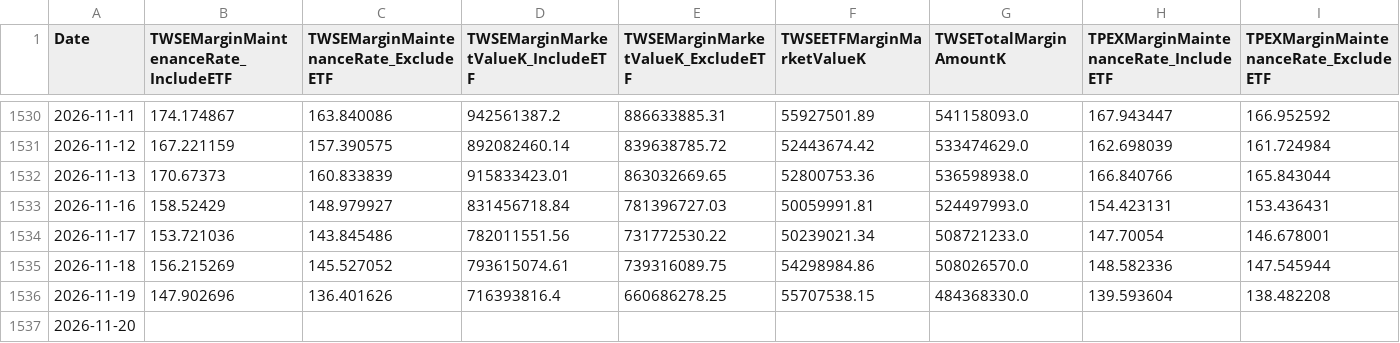
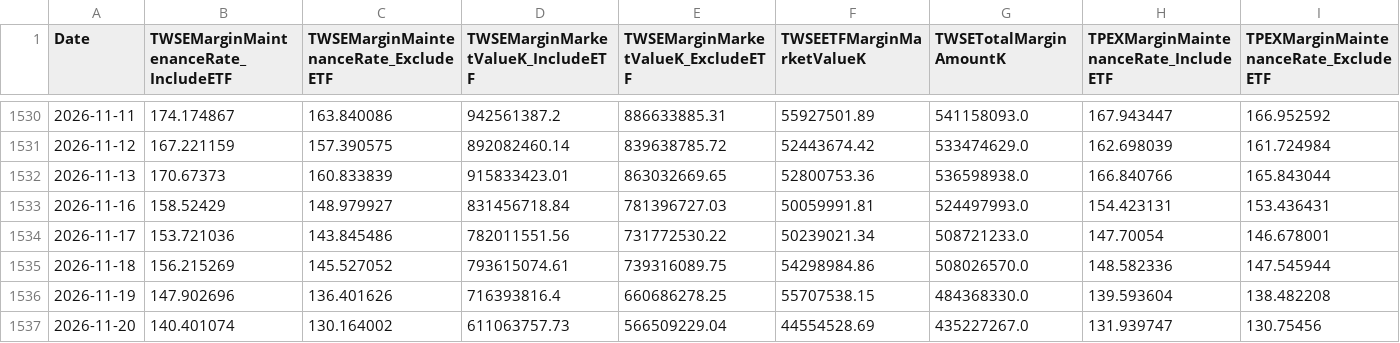
Before and after one commit to dylanlu0604-dot/taiwan-margin-maintenance-rate, a CSV file: data/margin_maintenance.csv, drawn as a sheet; only a part is shown, gaps mark what is left out; removed rows and columns are numbered as before the commit, all else as after; rows hold the shown columns only; the diff names each change by its address in the sheet, - before the commit and + after, or states it on an @@ line.

```diff
--- a/data/margin_maintenance.csv
+++ b/data/margin_maintenance.csv
-row 1537: 2026-11-20
+row 1537: 2026-11-20 | 140.401074 | 130.164002 | 611063757.73 | 566509229.04 | 44554528.69 | 435227267.0 | 131.939747 | 130.75456
```
Also changed, not shown: data/twse_all_market_keep_rate.csv.
